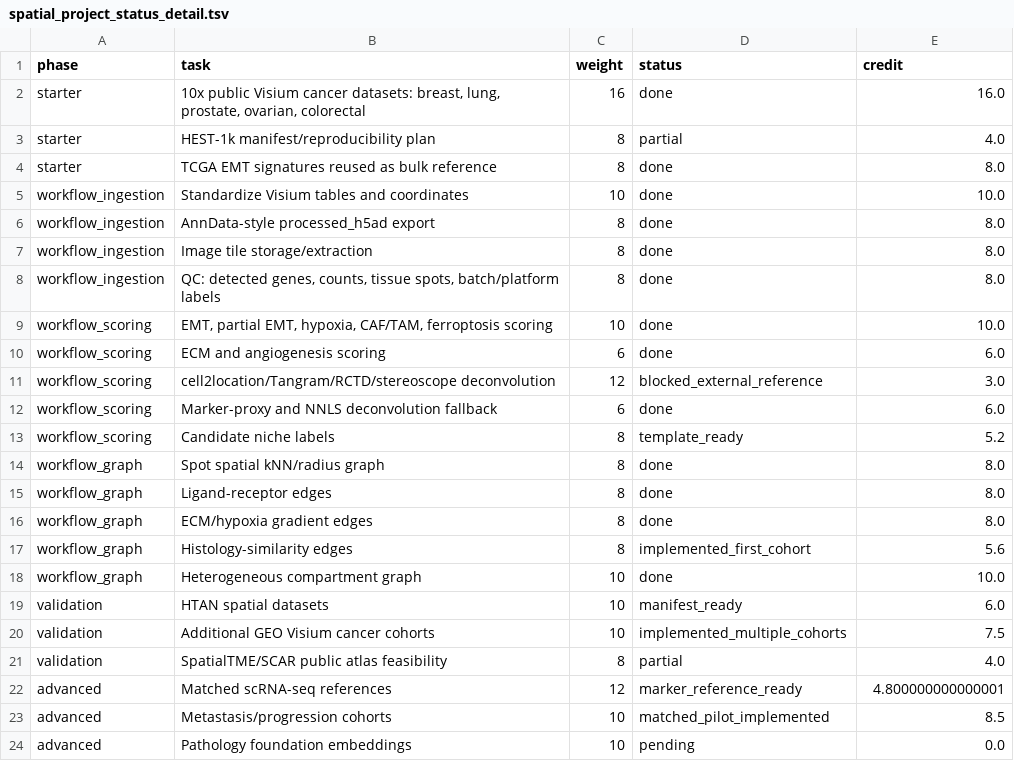
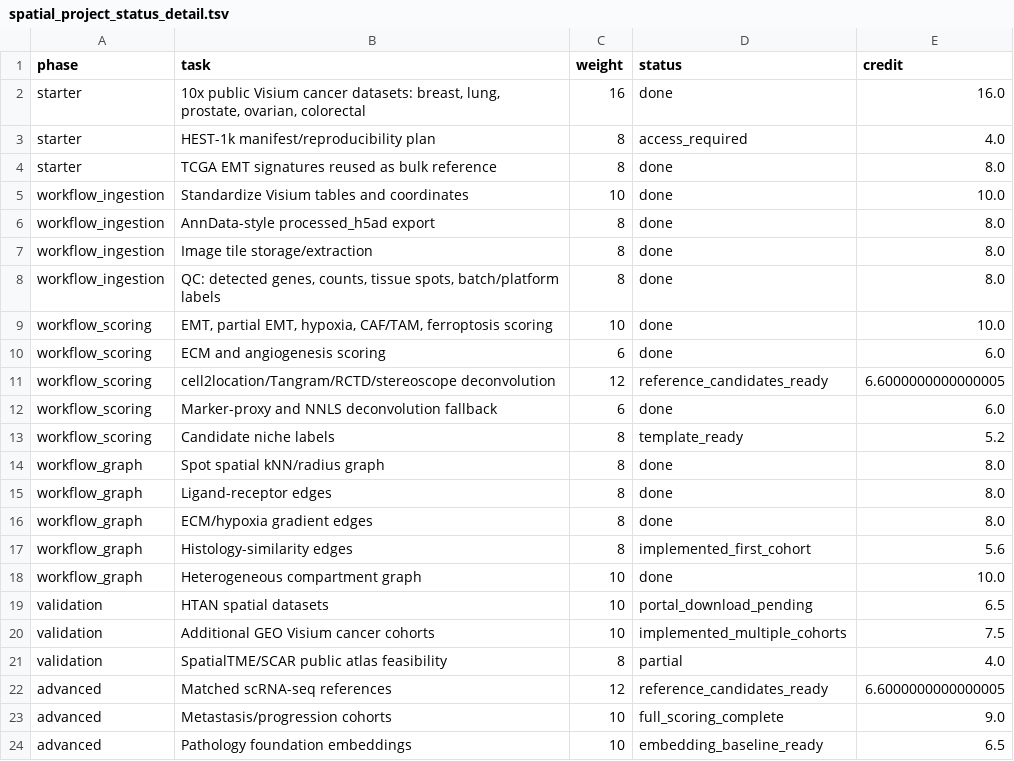
Before and after one commit to rahulsarate/ai-in-cancer-drug-discovery, a TSV file: data/processed/spatial_emt_niche_gnn_project_status/spatial_project_status_detail.tsv, drawn as a sheet.

```diff
--- a/data/processed/spatial_emt_niche_gnn_project_status/spatial_project_status_detail.tsv
+++ b/data/processed/spatial_emt_niche_gnn_project_status/spatial_project_status_detail.tsv
@@ -2,3 +2,3 @@ phase	task	weight	status	credit
 starter	10x public Visium cancer datasets: breast, lung, prostate, ovarian, colorectal	16	done	16.0
-starter	HEST-1k manifest/reproducibility plan	8	partial	4.0
+starter	HEST-1k manifest/reproducibility plan	8	access_required	4.0
 starter	TCGA EMT signatures reused as bulk reference	8	done	8.0
@@ -10,3 +10,3 @@ workflow_scoring	EMT, partial EMT, hypoxia, CAF/TAM, ferroptosis scoring	10	done
 workflow_scoring	ECM and angiogenesis scoring	6	done	6.0
-workflow_scoring	cell2location/Tangram/RCTD/stereoscope deconvolution	12	blocked_external_reference	3.0
+workflow_scoring	cell2location/Tangram/RCTD/stereoscope deconvolution	12	reference_candidates_ready	6.6000000000000005
 workflow_scoring	Marker-proxy and NNLS deconvolution fallback	6	done	6.0
@@ -18,7 +18,7 @@ workflow_graph	Histology-similarity edges	8	implemented_first_cohort	5.6
 workflow_graph	Heterogeneous compartment graph	10	done	10.0
-validation	HTAN spatial datasets	10	manifest_ready	6.0
+validation	HTAN spatial datasets	10	portal_download_pending	6.5
 validation	Additional GEO Visium cancer cohorts	10	implemented_multiple_cohorts	7.5
 validation	SpatialTME/SCAR public atlas feasibility	8	partial	4.0
-advanced	Matched scRNA-seq references	12	marker_reference_ready	4.800000000000001
-advanced	Metastasis/progression cohorts	10	matched_pilot_implemented	8.5
-advanced	Pathology foundation embeddings	10	pending	0.0
+advanced	Matched scRNA-seq references	12	reference_candidates_ready	6.6000000000000005
+advanced	Metastasis/progression cohorts	10	full_scoring_complete	9.0
+advanced	Pathology foundation embeddings	10	embedding_baseline_ready	6.5
```
Also changed, not shown: data/processed/spatial_emt_niche_gnn_blockers/blocker_solution_manifest.tsv, data/processed/spatial_emt_niche_gnn_blockers/metastasis_progression_candidates.tsv, 26 other files.
